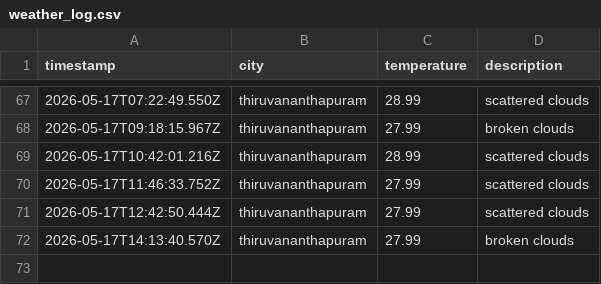
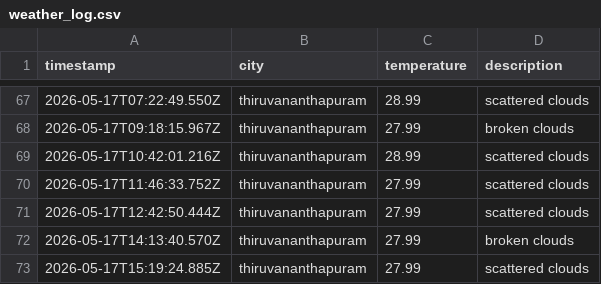
Before and after one commit to ash-g773/weather-app-js, a CSV file: data/weather_log.csv, drawn as a sheet; only a part is shown, gaps mark what is left out; the diff names each change by its address in the sheet, - before the commit and + after, or states it on an @@ line.

```diff
--- a/data/weather_log.csv
+++ b/data/weather_log.csv
+row 73: 2026-05-17T15:19:24.885Z | thiruvananthapuram | 27.99 | scattered clouds
```
Also changed, not shown: 1 other file.
